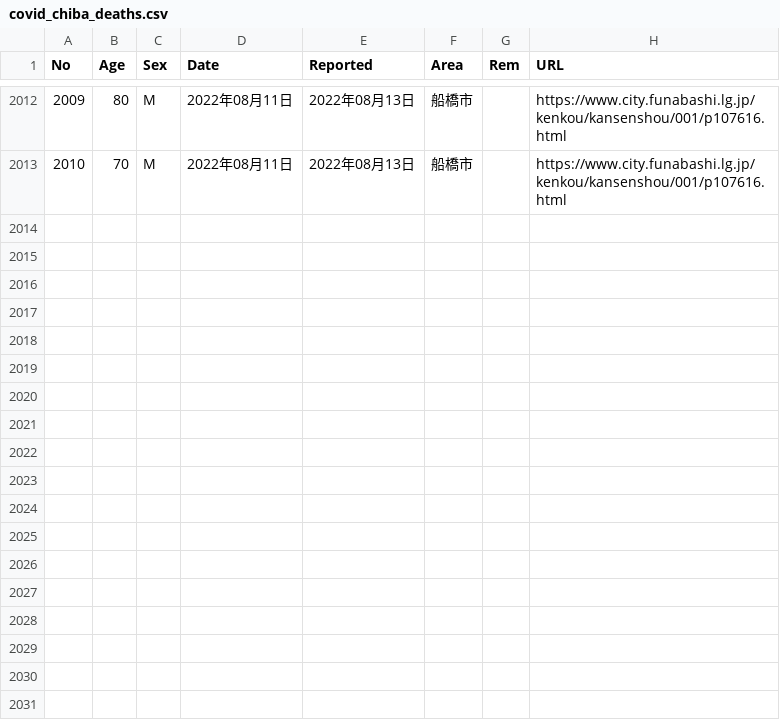
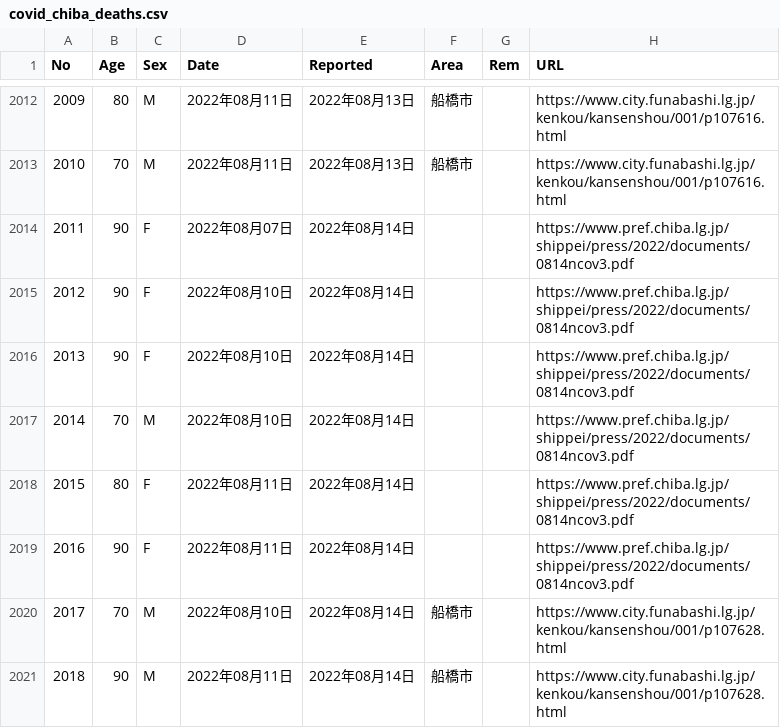
Before and after one commit to igproj-fusion/covid19_data, a CSV file: covid_chiba_deaths.csv, drawn as a sheet; only a part is shown, gaps mark what is left out.

Commit message:
Update covid_chiba_deaths.csv

```diff
--- a/covid_chiba_deaths.csv
+++ b/covid_chiba_deaths.csv
@@ -2013 +2013,9 @@ No,Age,Sex,Date,Reported,Area,Rem,URL
 2010,70,M,2022年08月11日,2022年08月13日,船橋市,,https://www.city.funabashi.lg.jp/kenkou/kansenshou/001/p107616.html
+2011,90,F,2022年08月07日,2022年08月14日,,,https://www.pref.chiba.lg.jp/shippei/press/2022/documents/0814ncov3.pdf
+2012,90,F,2022年08月10日,2022年08月14日,,,https://www.pref.chiba.lg.jp/shippei/press/2022/documents/0814ncov3.pdf
+2013,90,F,2022年08月10日,2022年08月14日,,,https://www.pref.chiba.lg.jp/shippei/press/2022/documents/0814ncov3.pdf
+2014,70,M,2022年08月10日,2022年08月14日,,,https://www.pref.chiba.lg.jp/shippei/press/2022/documents/0814ncov3.pdf
+2015,80,F,2022年08月11日,2022年08月14日,,,https://www.pref.chiba.lg.jp/shippei/press/2022/documents/0814ncov3.pdf
+2016,90,F,2022年08月11日,2022年08月14日,,,https://www.pref.chiba.lg.jp/shippei/press/2022/documents/0814ncov3.pdf
+2017,70,M,2022年08月10日,2022年08月14日,船橋市,,https://www.city.funabashi.lg.jp/kenkou/kansenshou/001/p107628.html
+2018,90,M,2022年08月11日,2022年08月14日,船橋市,,https://www.city.funabashi.lg.jp/kenkou/kansenshou/001/p107628.html
```
